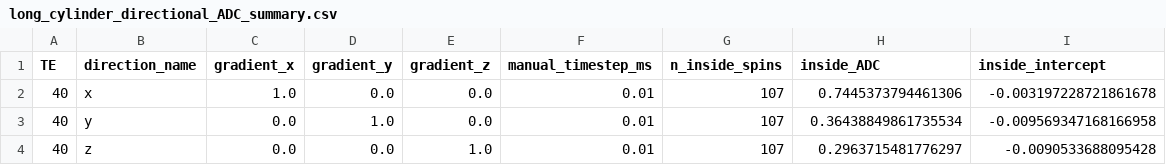
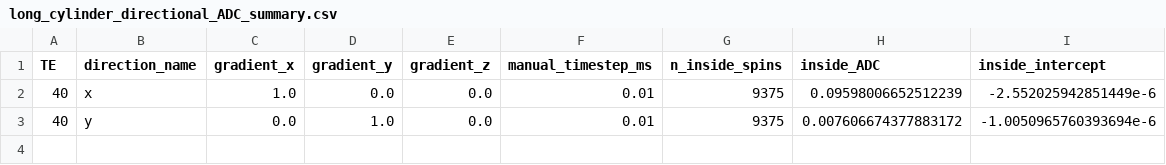
Before and after one commit to valpicht/PICHT_mcmr, a CSV file: docs/data/processed/long_cylinder_directional_ADC_summary.csv, drawn as a sheet.

```diff
--- a/docs/data/processed/long_cylinder_directional_ADC_summary.csv
+++ b/docs/data/processed/long_cylinder_directional_ADC_summary.csv
@@ -1,4 +1,3 @@
 TE,direction_name,gradient_x,gradient_y,gradient_z,manual_timestep_ms,n_inside_spins,inside_ADC,inside_intercept
-40,x,1.0,0.0,0.0,0.01,107,0.7445373794461306,-0.003197228721861678
-40,y,0.0,1.0,0.0,0.01,107,0.36438849861735534,-0.009569347168166958
-40,z,0.0,0.0,1.0,0.01,107,0.2963715481776297,-0.0090533688095428
+40,x,1.0,0.0,0.0,0.01,9375,0.09598006652512239,-2.552025942851449e-6
+40,y,0.0,1.0,0.0,0.01,9375,0.007606674377883172,-1.0050965760393694e-6
```
Also changed, not shown: docs/data/processed/cell_nm_R1_sweep_R1_sweep.csv, docs/data/processed/cell_nm_R1_sweep_local_R1_check.csv, 16 other files.
